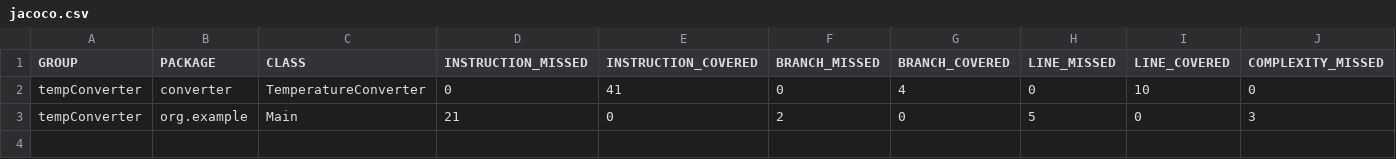
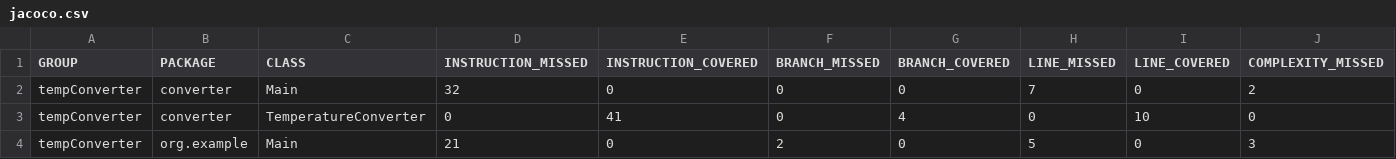
Before and after one commit to SarujanM/tempConverter, a CSV file: target/site/jacoco/jacoco.csv, drawn as a sheet; only a part is shown; rows hold the shown columns only; the diff names each change by its address in the sheet, - before the commit and + after, or states it on an @@ line.

```diff
--- a/target/site/jacoco/jacoco.csv
+++ b/target/site/jacoco/jacoco.csv
+row 2: tempConverter | converter | Main | 32 | 0 | 0 | 0 | 7 | 0 | 2
```
Also changed, not shown: 7 other files.
